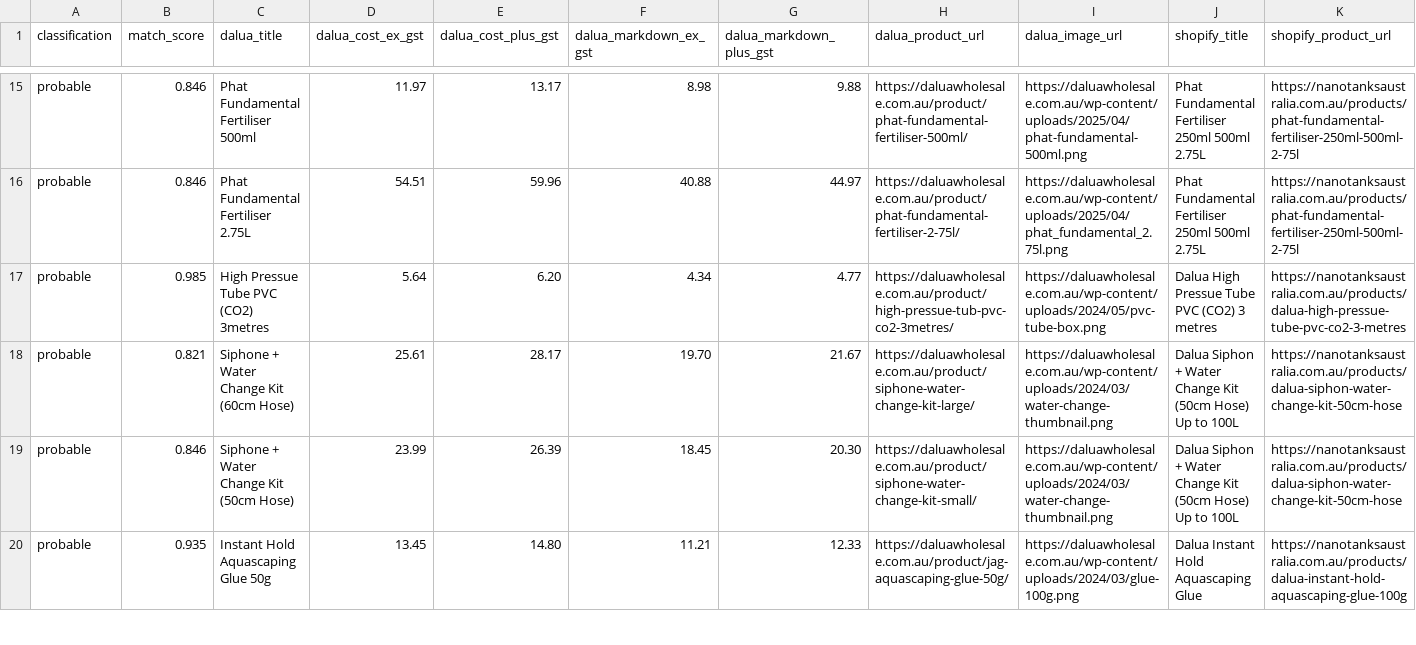
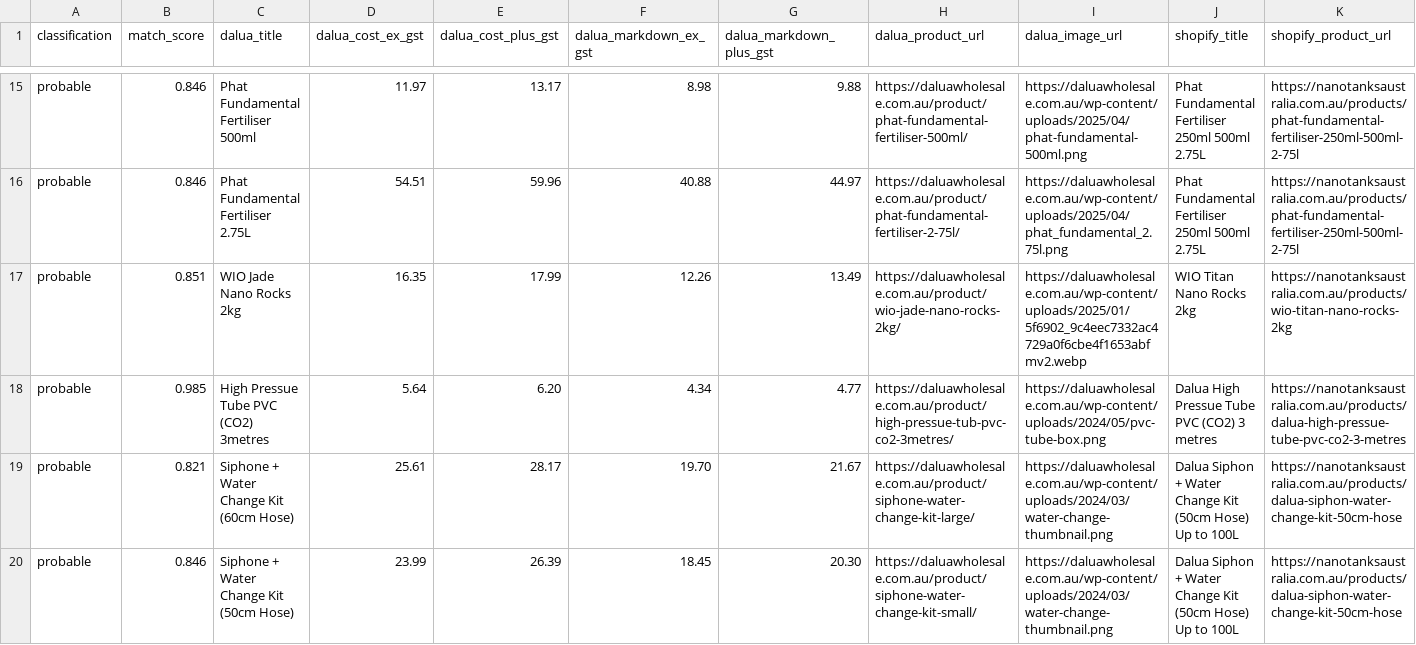
Before and after one commit to Davo01921/Shopify, a CSV file: dalua_scraper/output/dalua_shopify_probable.csv, drawn as a sheet; only a part is shown, gaps mark what is left out; the shorter side is filled out with more unchanged rows; rows hold the shown columns only; the diff names each change by its address in the sheet, - before the commit and + after, or states it on an @@ line.

```diff
--- a/dalua_scraper/output/dalua_shopify_probable.csv
+++ b/dalua_scraper/output/dalua_shopify_probable.csv
+row 17: probable | 0.851 | WIO Jade Nano Rocks 2kg | 16.35 | 17.99 | 12.26 | 13.49 | https://daluawholesale.com.au/product/wio-jade-nano-rocks-2kg/ | https://daluawholesale.com.au/wp-content/uploads/2025/01/5f6902_9c4eec7332ac4729a0f6cbe4f1653abfmv2.webp | WIO Titan Nano Rocks 2kg | https://nanotanksaustralia.com.au/products/wio-titan-nano-rocks-2kg
```
Also changed, not shown: dalua_scraper/output/dalua_freshwater_candidates.csv, dalua_scraper/output/dalua_qualified_all.csv, 17 other files.
